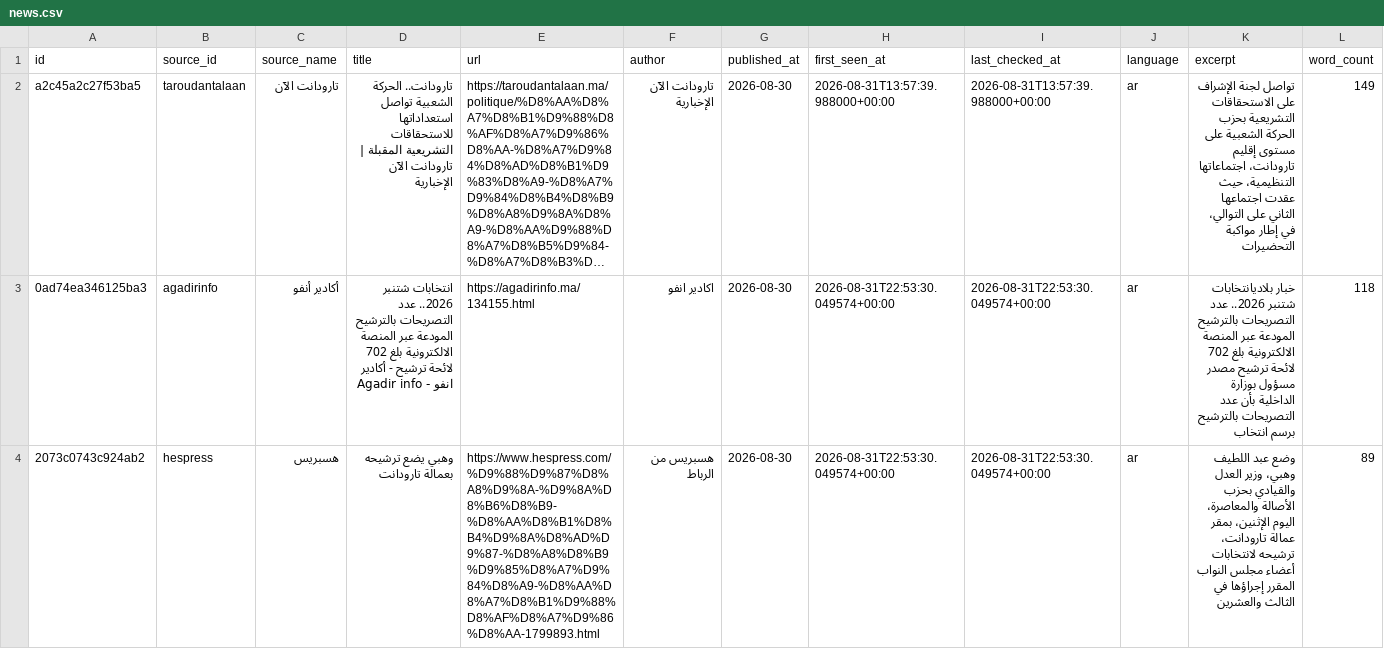
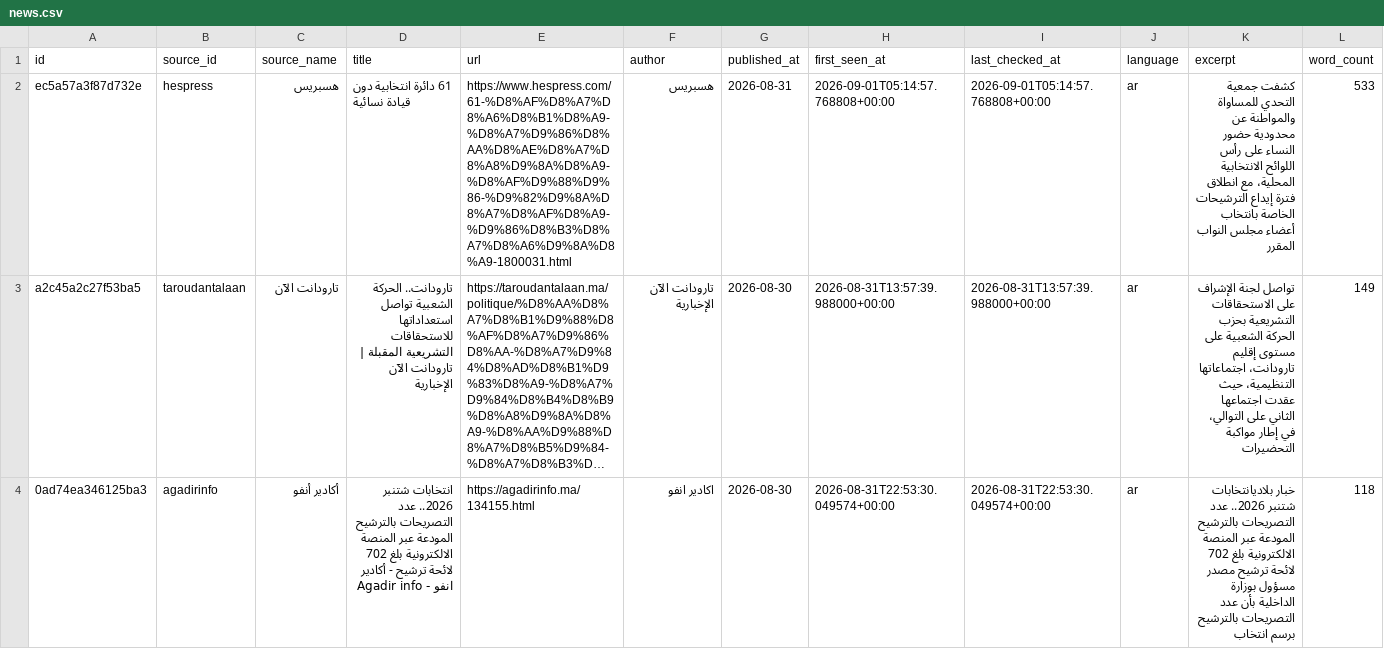
Before and after one commit to abdellatiflasri70-wq/SoussMassaMonitor, a CSV file: data/news.csv, drawn as a sheet; only a part is shown; the shorter side is filled out with more unchanged rows; long unchanged cells end in …; rows hold the shown columns only; the diff names each change by its address in the sheet, - before the commit and + after, or states it on an @@ line.

```diff
--- a/data/news.csv
+++ b/data/news.csv
+row 2: ec5a57a3f87d732e | hespress | هسبريس | 61 دائرة انتخابية دون قيادة نسائية | https://www.hespress.com/61-%D8%AF%D8%A7%D8%A6%D8%B1%D8%A9-%D8%A7%D9%86%D8%AA%D8%AE%D8%A7%D8%A8%D9%8A%D8%A9-%D8%AF%D9%88%D9%86-%D9%82%D9%8A%D8%A7%D8%AF%D8%A9-%D9%86%D8%B3%D8%A7%D8%A6%D9%8A%D8%A9-1800031.html | هسبريس | 2026-08-31 | 2026-09-01T05:14:57.768808+00:00 | 2026-09-01T05:14:57.768808+00:00 | ar | كشفت جمعية التحدي للمساواة والمواطنة عن محدودية حضور النساء على رأس اللوائح الانتخابية المحلية، مع انطلاق فترة إيداع الترشيحات الخاصة بانتخاب أعضاء مجلس النواب المقرر | 533
```
Also changed, not shown: 4 other files.
